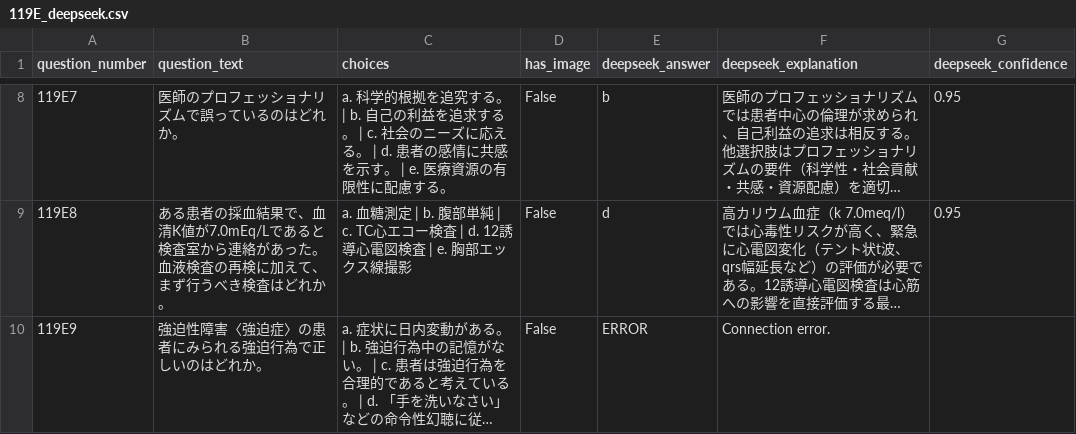
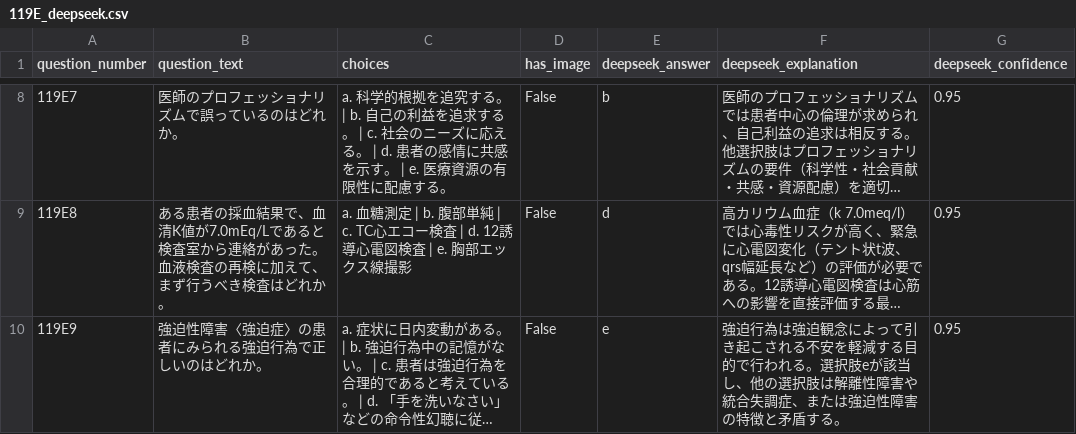
Before and after one commit to docto-rin/IgakuQA119, a CSV file: results/119E_deepseek.csv, drawn as a sheet; only a part is shown, gaps mark what is left out; long unchanged cells end in …; the diff covers the shown part only; the diff names each change by its address in the sheet, - before the commit and + after, or states it on an @@ line.

```diff
--- a/results/119E_deepseek.csv
+++ b/results/119E_deepseek.csv
-E10 (deepseek_answer): ERROR
+E10 (deepseek_answer): e
-F10 (deepseek_explanation): Connection error.
+F10 (deepseek_explanation): 強迫行為は強迫観念によって引き起こされる不安を軽減する目的で行われる。選択肢eが該当し、他の選択肢は解離性障害や統合失調症、または強迫性障害の特徴と矛盾する。
-G10 (deepseek_confidence): (empty)
+G10 (deepseek_confidence): 0.95
```
Also changed, not shown: 9 edited cells elsewhere in this file, results/119A_deepseek.csv, results/119C_deepseek.csv, 5 other files.
